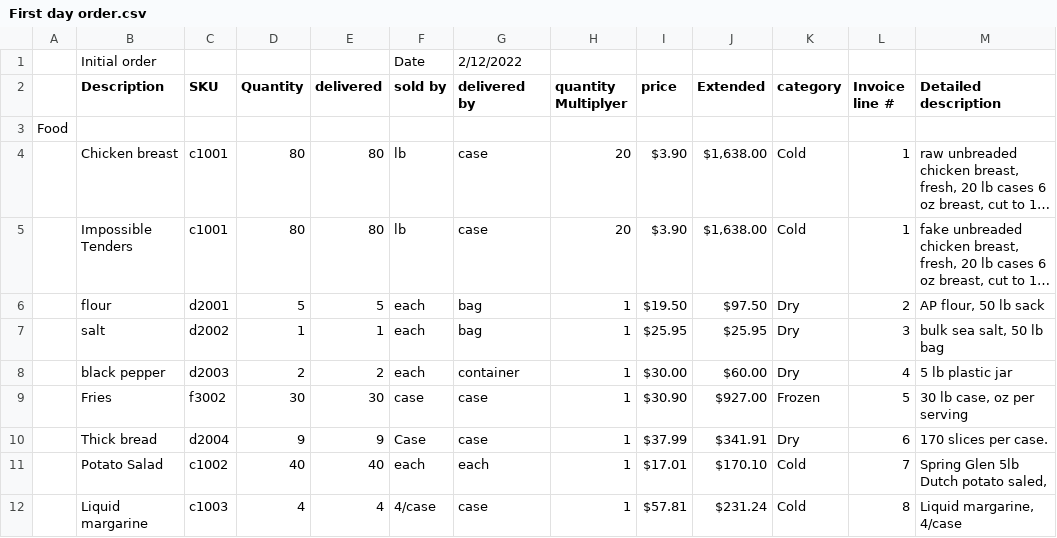
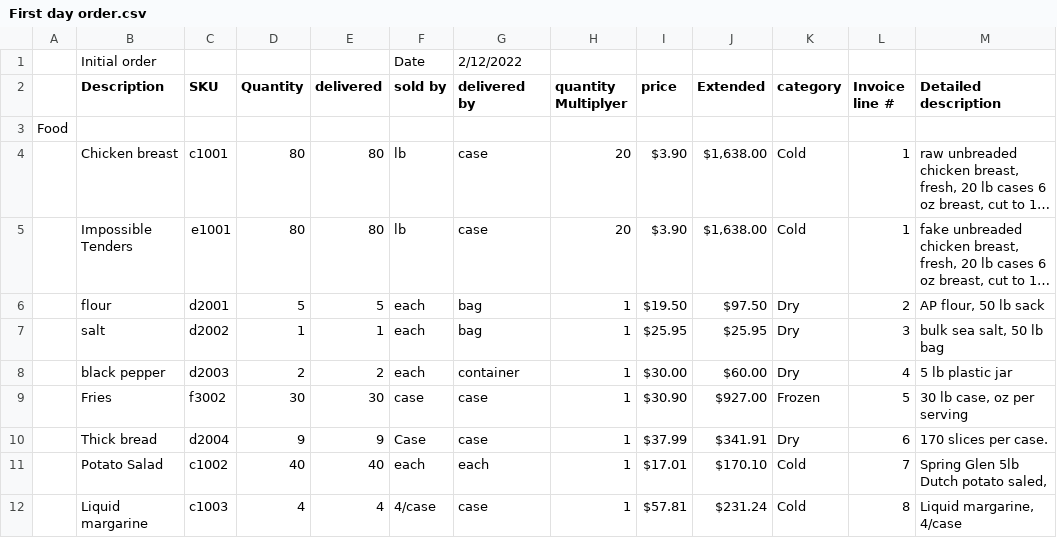
Before and after one commit to josley88/LaynesInvManagement, a CSV file: CSCE315-1/First day order.csv, drawn as a sheet; only a part is shown; long unchanged cells end in …; the diff names each change by its address in the sheet, - before the commit and + after, or states it on an @@ line.

```diff
--- a/CSCE315-1/First day order.csv
+++ b/CSCE315-1/First day order.csv
-C5 (SKU): c1001
+C5 (SKU): e1001
```
Also changed, not shown: out/production/CSCE315Project2Team21/CSCE315-1/First day order.csv, out/production/CSCE315Project2Team21/CSCE315-1/MenuKey.csv, 2 other files.
